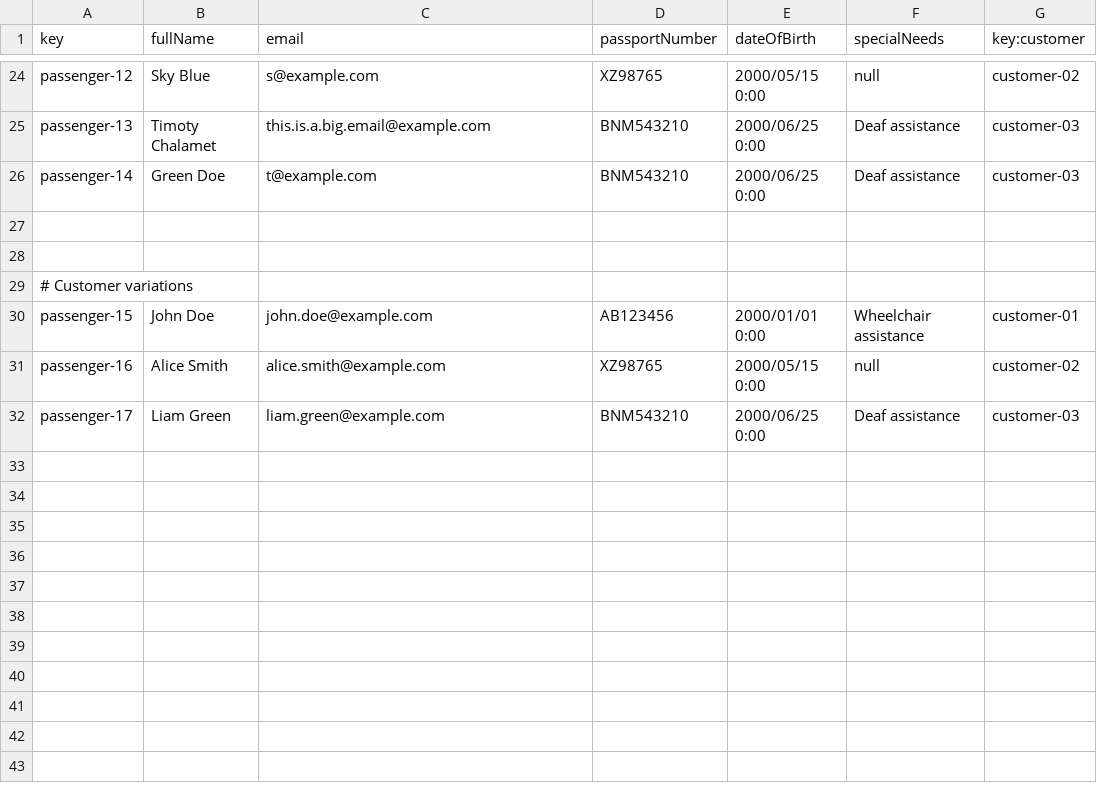
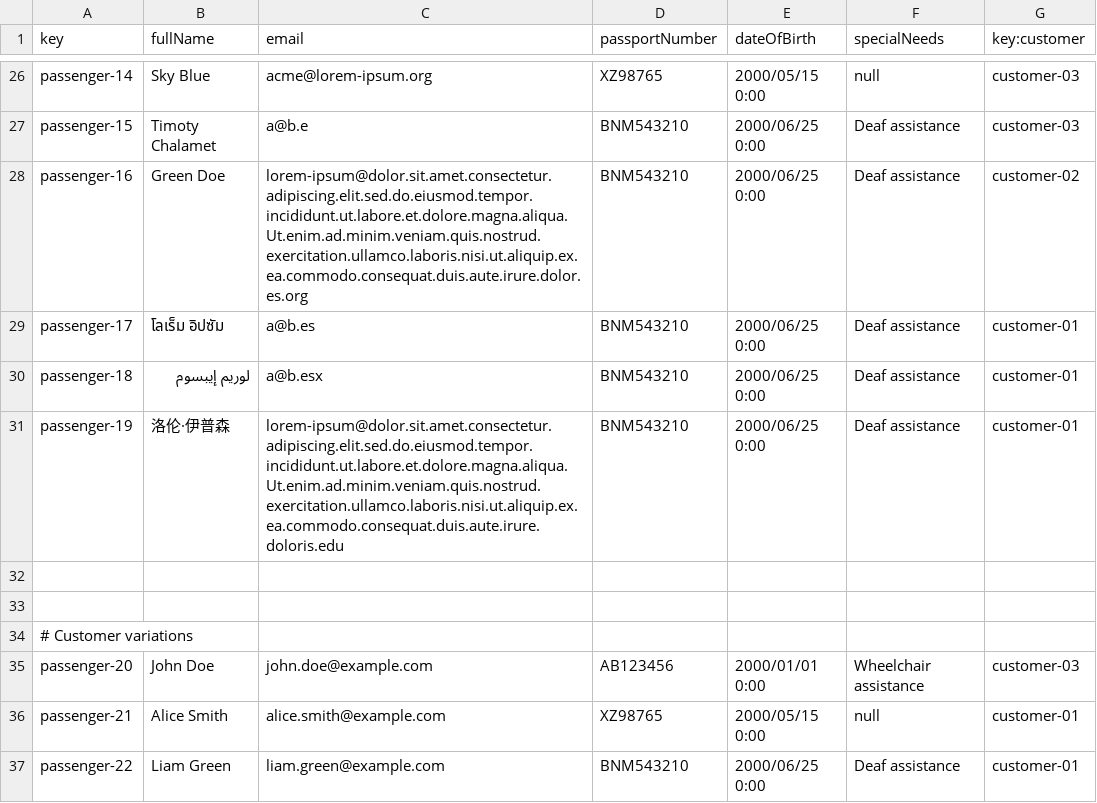
Before and after one commit to adolfoborrego/Acme-ANS, a CSV file: src/main/resources/WEB-INF/data/sample/passenger.csv, drawn as a sheet; only a part is shown, gaps mark what is left out; addresses are those after the commit; the diff covers the shown part only; the diff names each change by its address in the sheet, - before the commit and + after, or states it on an @@ line.

Commit message:
Nuvos datos lorem ipsum

```diff
--- a/src/main/resources/WEB-INF/data/sample/passenger.csv
+++ b/src/main/resources/WEB-INF/data/sample/passenger.csv
-A26 (key): passenger-12
+A26 (key): passenger-14
-C26 (email): s@example.com
+C26 (email): acme@lorem-ipsum.org
-G26 (key:customer): customer-02
+G26 (key:customer): customer-03
-A27 (key): passenger-13
+A27 (key): passenger-15
-C27 (email): this.is.a.big.email@example.com
+C27 (email): a@b.e
-A28 (key): passenger-14
+A28 (key): passenger-16
-C28 (email): t@example.com
+C28 (email): lorem-ipsum@dolor.sit.amet.consectetur.adipiscing.elit.sed.do.eiusmod.tempor.incididunt.ut.labore.et.dolore.magna.aliqua.Ut.enim.ad.minim.veniam.quis.nostrud.exercitation.ullamco.laboris.nisi.ut.aliquip.ex.ea.commodo.consequat.duis.aute.irure.dolor.es.org
-G28 (key:customer): customer-03
+G28 (key:customer): customer-02
+row 29: passenger-17 | โลเร็ม อิปซัม | a@b.es | BNM543210 | 2000/06/25 0:00 | Deaf assistance | customer-01
+row 30: passenger-18 | لوريم إيبسوم | a@b.esx | BNM543210 | 2000/06/25 0:00 | Deaf assistance | customer-01
+row 31: passenger-19 | 洛伦·伊普森 | lorem-ipsum@dolor.sit.amet.consectetur.adipiscing.elit.sed.do.eiusmod.tempor.incididunt.ut.labore.et.dolore.magna.aliqua.Ut.enim.ad.minim.veniam.quis.nostrud.exercitation.ullamco.laboris.nisi.ut.aliquip.ex.ea.commodo.consequat.duis.aute.irure.doloris.edu | BNM543210 | 2000/06/25 0:00 | Deaf assistance | customer-01
-A35 (key): passenger-15
+A35 (key): passenger-20
-G35 (key:customer): customer-01
+G35 (key:customer): customer-03
-A36 (key): passenger-16
+A36 (key): passenger-21
-G36 (key:customer): customer-02
+G36 (key:customer): customer-01
-A37 (key): passenger-17
+A37 (key): passenger-22
-G37 (key:customer): customer-03
+G37 (key:customer): customer-01
```
Also changed, not shown: 3 added rows, 1 removed row and 27 edited cells elsewhere in this file, src/main/resources/WEB-INF/data/sample/booking.csv, src/main/resources/WEB-INF/data/sample/passengerBooking.csv.
